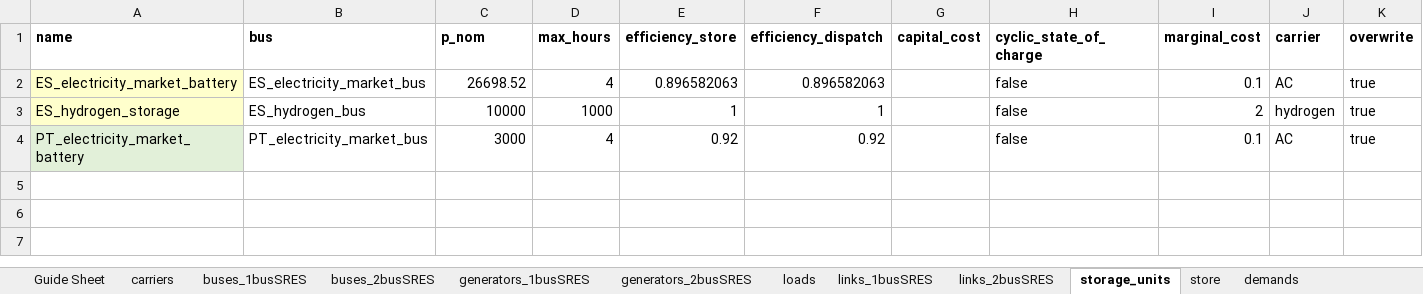
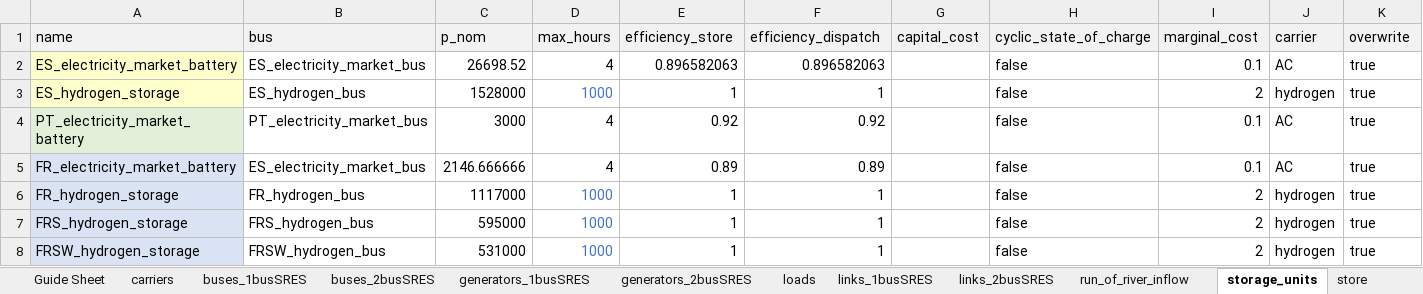
Before and after one commit to anabatres28-png/Dispatching-Project-in-PypSA, an Excel workbook: Parte III. Modelo España-Portugal-Francia/modelo_dispatching.xlsx, sheet storage_units, drawn as a sheet; values as stored, in another font and other column widths than the file's, no borders; the diff names each change by its address in the sheet, - before the commit and + after, or states it on an @@ line.

```diff
--- a/Parte III. Modelo España-Portugal-Francia/modelo_dispatching.xlsx (sheet storage_units)
+++ b/Parte III. Modelo España-Portugal-Francia/modelo_dispatching.xlsx (sheet storage_units)
@@ A1:K1 fill: none → #F2F2F2, bold: on → off @@
-C3 (p_nom): 10000
+C3 (p_nom): 1528000
-D3 text colour: black
+D3 text colour: #4472C4
+row 5: FR_electricity_market_battery | ES_electricity_market_bus | 2146.666666 | 4 | 0.89 | 0.89 |  | false | 0.1 | AC | true
+row 6: FR_hydrogen_storage | FR_hydrogen_bus | 1117000 | 1000 | 1 | 1 |  | false | 2 | hydrogen | true
+row 7: FRS_hydrogen_storage | FRS_hydrogen_bus | 595000 | 1000 | 1 | 1 |  | false | 2 | hydrogen | true
+row 8: FRSW_hydrogen_storage | FRSW_hydrogen_bus | 531000 | 1000 | 1 | 1 |  | false | 2 | hydrogen | true
```
Also changed, not shown: sheet profiles, sheet demands, sheet links_2busSRES, sheet links_1busSRES, sheet generators_1busSRES, sheet generators_2busSRES, 6 more sheets, other sheet tabs, hojas_de_datos/ResultadosDispatching.xlsx, 6 other files.
